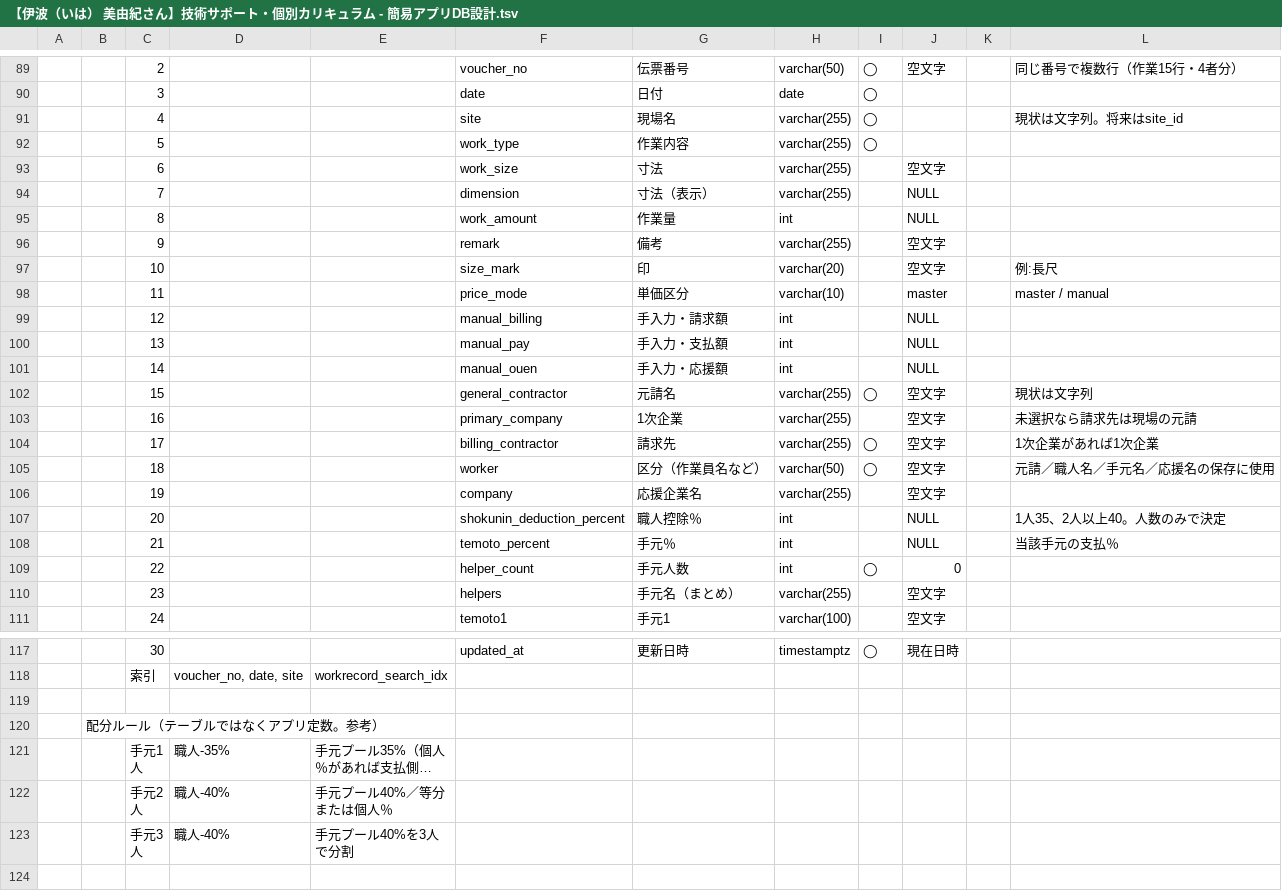
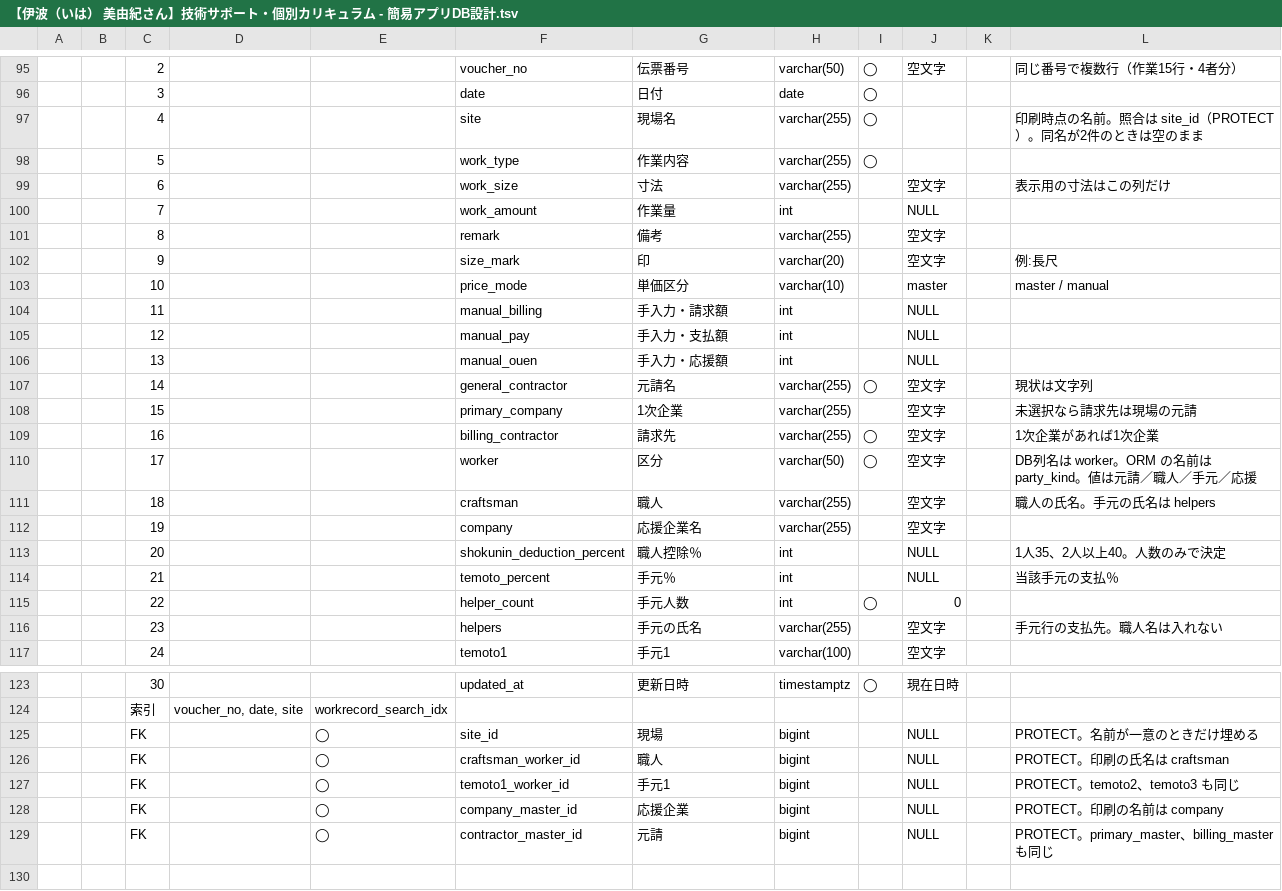
Before and after one commit to admin1-creator/workapp, a TSV file: workapp/テンプレート/【伊波（いは） 美由紀さん】技術サポート・個別カリキュラム - 簡易アプリDB設計.tsv, drawn as a sheet; only a part is shown, gaps mark what is left out; the shorter side is filled out with more unchanged rows; long unchanged cells end in …; removed rows and columns are numbered as before the commit, all else as after; the diff covers the shown part only; the diff names each change by its address in the sheet, - before the commit and + after, or states it on an @@ line.

Commit message:
Link work records to masters by id and require SECRET_KEY from the environment.

```diff
--- a/workapp/テンプレート/【伊波（いは） 美由紀さん】技術サポート・個別カリキュラム - 簡易アプリDB設計.tsv
+++ b/workapp/テンプレート/【伊波（いは） 美由紀さん】技術サポート・個別カリキュラム - 簡易アプリDB設計.tsv
-L97: 現状は文字列。将来はsite_id
+L97: 印刷時点の名前。照合は site_id（PROTECT）。同名が2件のときは空のまま
-L99: (empty)
+L99: 表示用の寸法はこの列だけ
-row 94:  |  | 7 |  |  | dimension | 寸法（表示） | varchar(255) |  | NULL
-C100: 8
+C100: 7
-C101: 9
+C101: 8
-C102: 10
+C102: 9
-C103: 11
+C103: 10
-C104: 12
+C104: 11
-C105: 13
+C105: 12
-C106: 14
+C106: 13
-C107: 15
+C107: 14
-C108: 16
+C108: 15
-C109: 17
+C109: 16
-C110: 18
+C110: 17
-G110: 区分（作業員名など）
+G110: 区分
-L110: 元請／職人名／手元名／応援名の保存に使用
+L110: DB列名は worker。ORM の名前は party_kind。値は元請／職人／手元／応援
+row 111:  |  | 18 |  |  | craftsman | 職人 | varchar(255) |  | 空文字 |  | 職人の氏名。手元の氏名は helpers
-G116: 手元名（まとめ）
+G116: 手元の氏名
-L116: (empty)
+L116: 手元行の支払先。職人名は入れない
+row 125:  |  | FK |  | ◯ | site_id | 現場 | bigint |  | NULL |  | PROTECT。名前が一意のときだけ埋める
+row 126:  |  | FK |  | ◯ | craftsman_worker_id | 職人 | bigint |  | NULL |  | PROTECT。印刷の氏名は craftsman
+row 127:  |  | FK |  | ◯ | temoto1_worker_id | 手元1 | bigint |  | NULL |  | PROTECT。temoto2、temoto3 も同じ
+row 128:  |  | FK |  | ◯ | company_master_id | 応援企業 | bigint |  | NULL |  | PROTECT。印刷の名前は company
+row 129:  |  | FK |  | ◯ | contractor_master_id | 元請 | bigint |  | NULL |  | PROTECT。primary_master、billing_master も同じ
```
Also changed, not shown: 6 added rows, 6 removed rows and 8 edited cells elsewhere in this file, workapp/テンプレート/【伊波（いは） 美由紀さん】技術サポート・個別カリキュラム - 簡易アプリ仕様設計.tsv, 51 other files.
